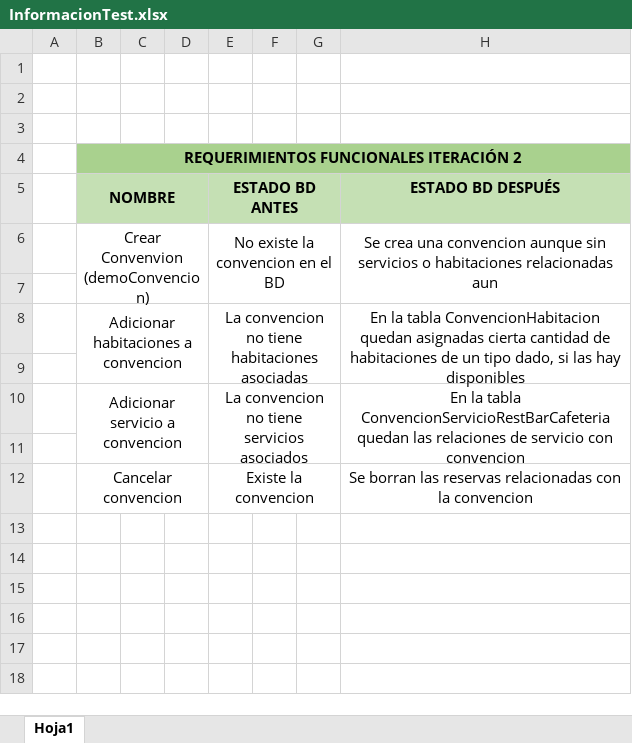
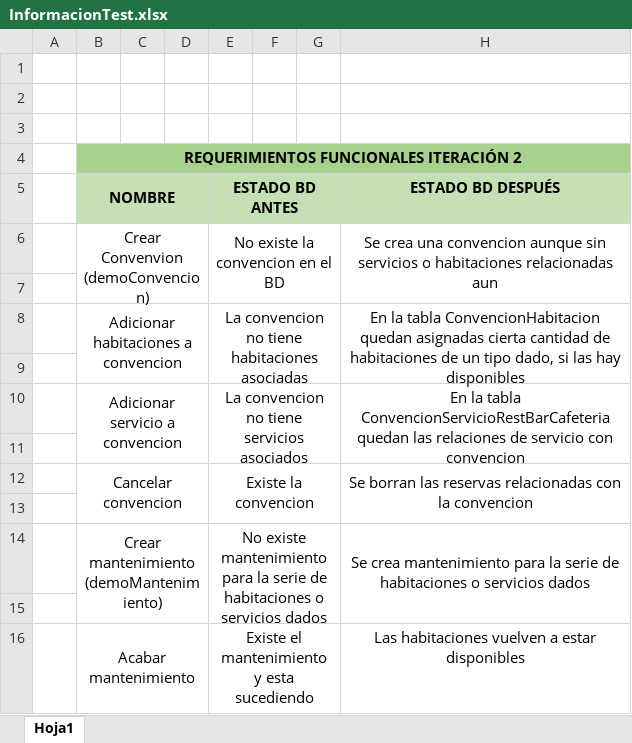
Before and after one commit to juanDango/iteracion2sistrans, an Excel workbook: docs/InformacionTest.xlsx, sheet Hoja1, drawn as a sheet; values as stored, in another font and other column widths than the file's, no borders; the diff names each change by its address in the sheet, - before the commit and + after, or states it on an @@ line.

Commit message:
excel terminado

```diff
--- a/docs/InformacionTest.xlsx (sheet Hoja1)
+++ b/docs/InformacionTest.xlsx (sheet Hoja1)
+H12:H13 merged
+row 13: (empty)
+row 14:  | Crear mantenimiento (demoMantenimiento) |  |  | No existe mantenimiento para la serie de habitaciones o servicios dados |  |  | Se crea mantenimiento para la serie de habitaciones o servicios dados
+row 15: (empty)
+row 16:  | Acabar mantenimiento |  |  | Existe el mantenimiento y esta sucediendo |  |  | Las habitaciones vuelven a estar disponibles
```
Also changed, not shown: 1 other file.
